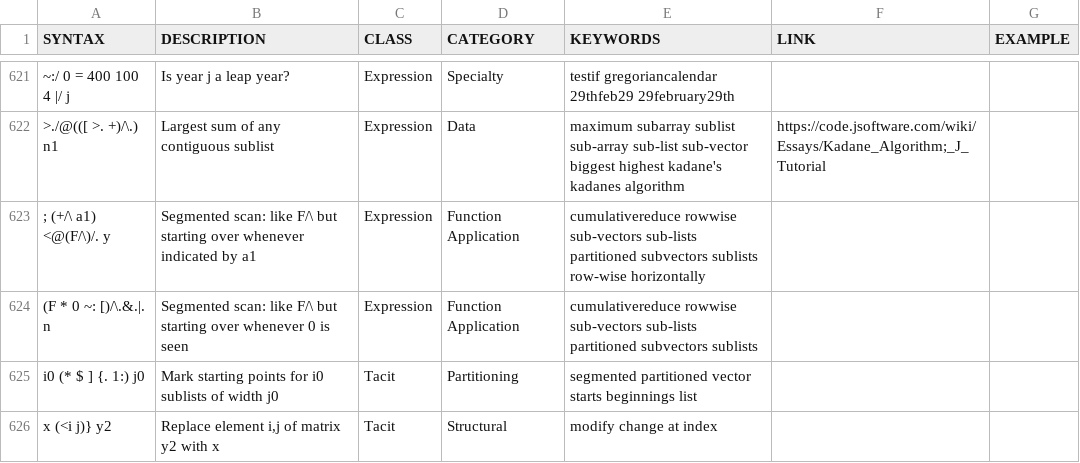
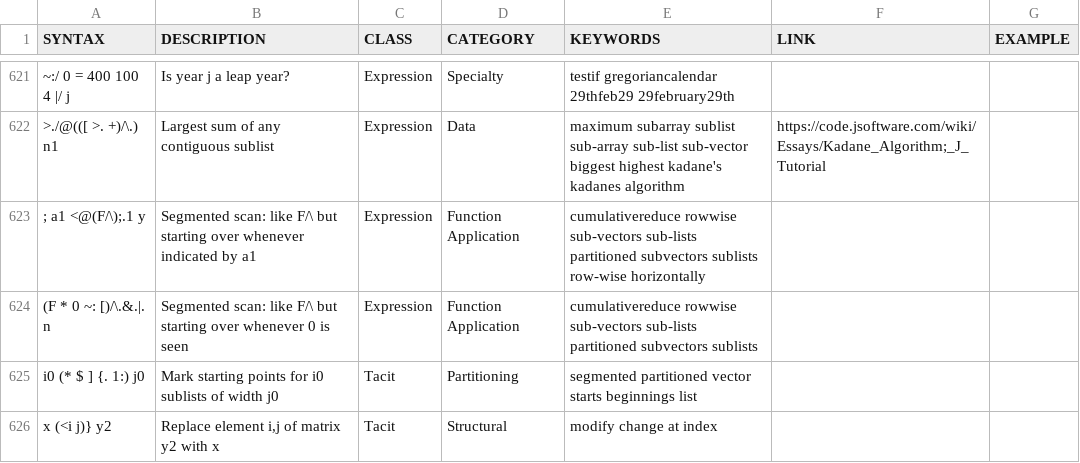
Before and after one commit to 0racle/Jsaurus, a TSV file: table.tsv, drawn as a sheet; only a part is shown, gaps mark what is left out; the diff names each change by its address in the sheet, - before the commit and + after, or states it on an @@ line.

Commit message:
update segmented scan

```diff
--- a/table.tsv
+++ b/table.tsv
-A623 (SYNTAX): ; (+/\ a1) <@(F/\)/. y
+A623 (SYNTAX): ; a1 <@(F/\);.1 y
```
